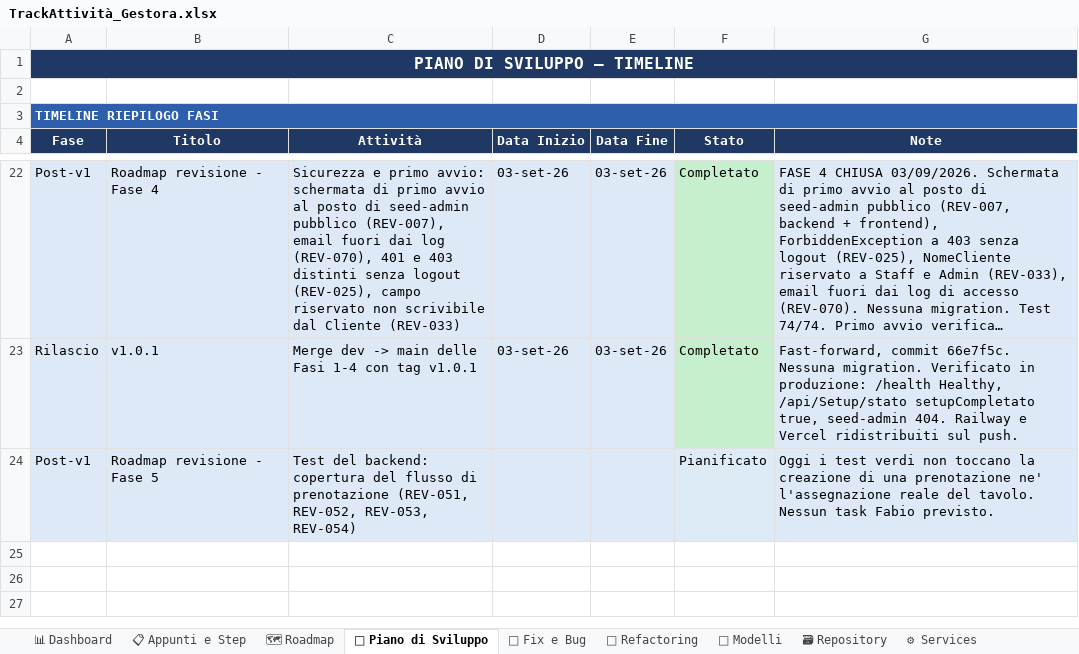
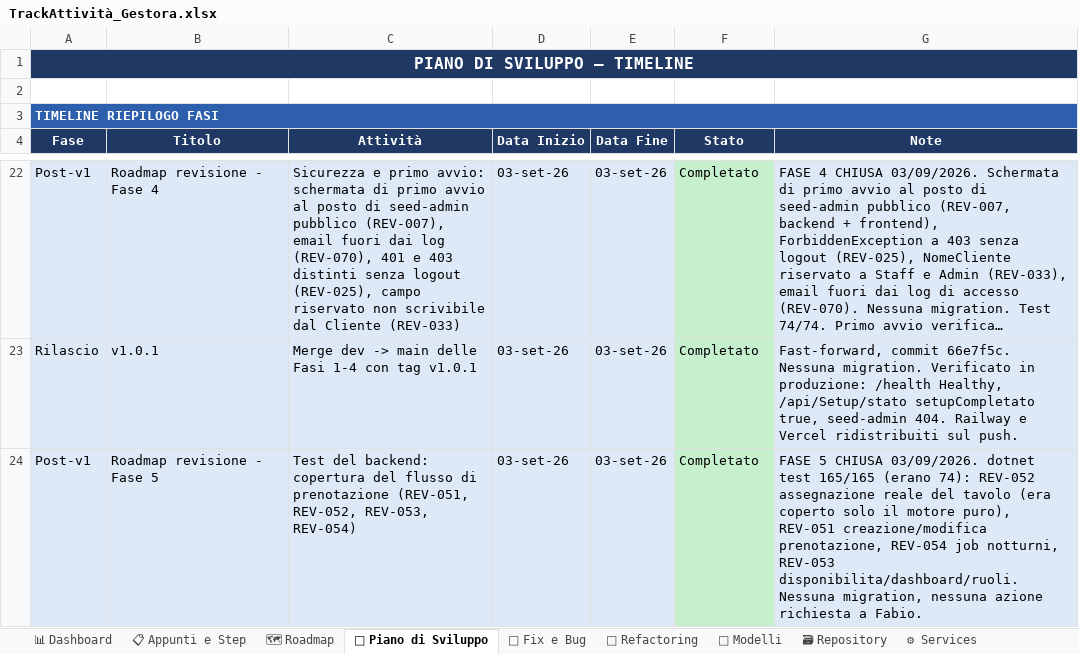
Before and after one commit to iacurtofabio-ui/Gestora-Project, an Excel workbook: TrackAttività_Gestora.xlsx, sheet 📅 Piano di Sviluppo, drawn as a sheet; only a part is shown, gaps mark what is left out; long unchanged cells end in …; values as stored, in another font and other column widths than the file's, no borders; the diff names each change by its address in the sheet, - before the commit and + after, or states it on an @@ line.

Commit message:
feat: Fase 5 - test del backend (REV-051, REV-052, REV-053, REV-054)

```diff
--- a/TrackAttività_Gestora.xlsx (sheet 📅 Piano di Sviluppo)
+++ b/TrackAttività_Gestora.xlsx (sheet 📅 Piano di Sviluppo)
-D24 (Data Inizio): (empty)
+D24 (Data Inizio): 03-set-26
-E24 (Data Fine): (empty)
+E24 (Data Fine): 03-set-26
-F24 (Stato): Pianificato
+F24 (Stato): Completato
-F24 fill: #DDEBF7
+F24 fill: #C6EFCE
-G24 (Note): Oggi i test verdi non toccano la creazione di una prenotazione ne' l'assegnazione reale del tavolo. Nessun task Fabio previsto.
+G24 (Note): FASE 5 CHIUSA 03/09/2026. dotnet test 165/165 (erano 74): REV-052 assegnazione reale del tavolo (era coperto solo il motore puro), REV-051 creazione/modifica prenotazione, REV-054 job notturni, REV-053 disponibilita/dashboard/ruoli. Nessuna migration, nessuna azione richiesta a Fabio.
```
Also changed, not shown: sheet 📋 Appunti e Step, sheet 📊 Dashboard, sheet 🐛 Fix e Bug, sheet 🗺 Roadmap, sheet 🧪 Test, 10 other files.
